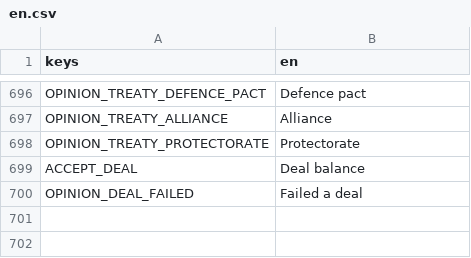
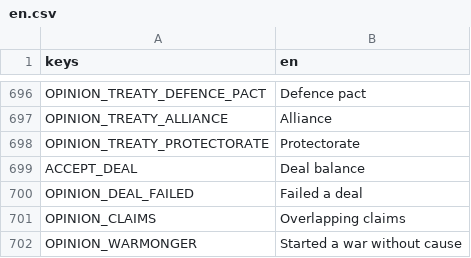
Before and after one commit to tdutoit/deathworlders, a CSV file: loc/en.csv, drawn as a sheet; only a part is shown, gaps mark what is left out.

```diff
--- a/loc/en.csv
+++ b/loc/en.csv
@@ -700 +700,3 @@ ACCEPT_DEAL,"Deal balance"
 OPINION_DEAL_FAILED,"Failed a deal"
+OPINION_CLAIMS,"Overlapping claims"
+OPINION_WARMONGER,"Started a war without cause"
```
Also changed, not shown: 31 other files.
